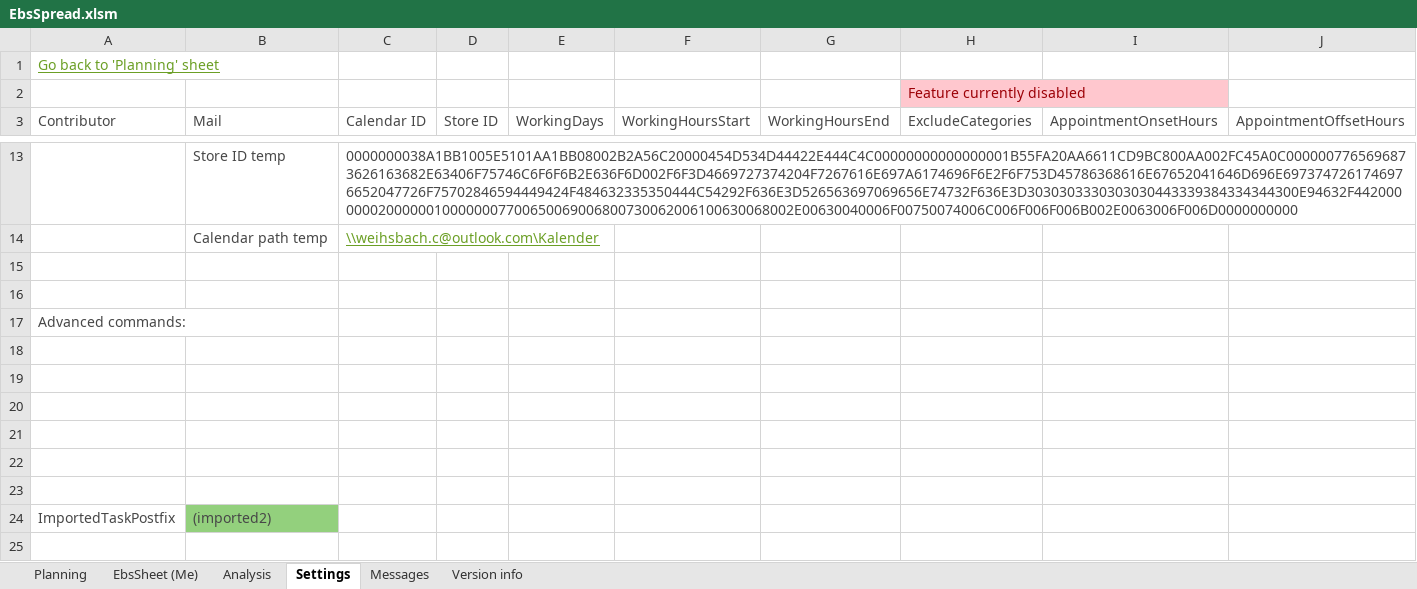
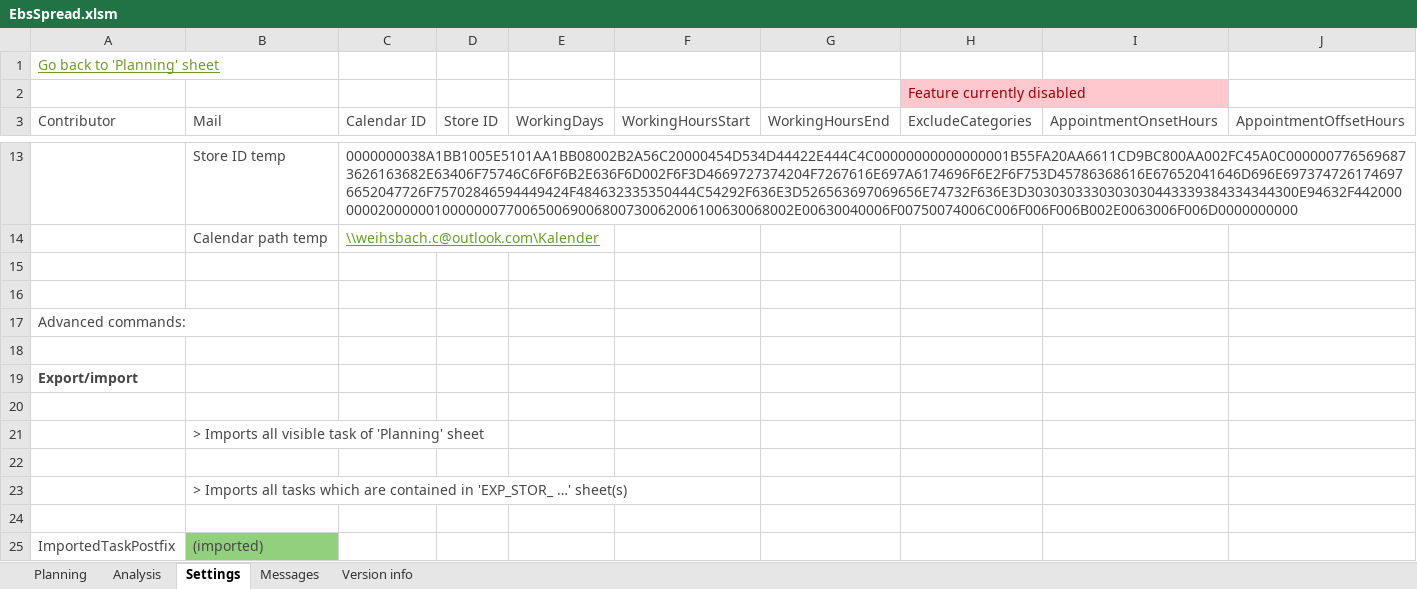
Before and after one commit to chr-wei/ebs_spread, an Excel workbook: bin/EbsSpread.xlsm, sheet Settings, drawn as a sheet; only a part is shown, gaps mark what is left out; values as stored, in another font and other column widths than the file's, no borders; charts and pictures and table styles not drawn; removed rows and columns are numbered as before the commit, all else as after; the diff names each change by its address in the sheet, - before the commit and + after, or states it on an @@ line.

Commit message:
Rewrite task import method
Only copy necessary data. Improves
compatibility between task sheet versions

Fixes #25

```diff
--- a/bin/EbsSpread.xlsm (sheet Settings)
+++ b/bin/EbsSpread.xlsm (sheet Settings)
-sheet tab: EbsSheet (Me)
+row 19: Export/import
+row 21:  | > Imports all visible task of 'Planning' sheet
+row 23:  | > Imports all tasks which are contained in 'EXP_STOR_ …' sheet(s)
-row 22: (empty)
-row 23: (empty)
-B25 (Mail): (imported2)
+B25 (Mail): (imported)
```
Also changed, not shown: sheet Analysis, sheet Planning, charts or pictures, 5 other files.
